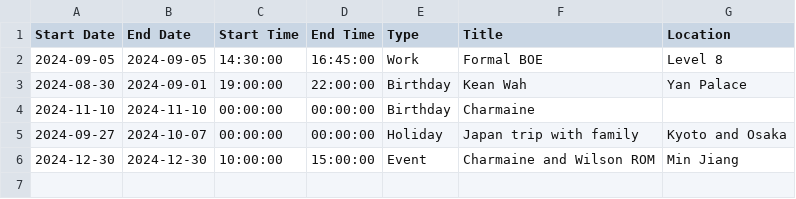
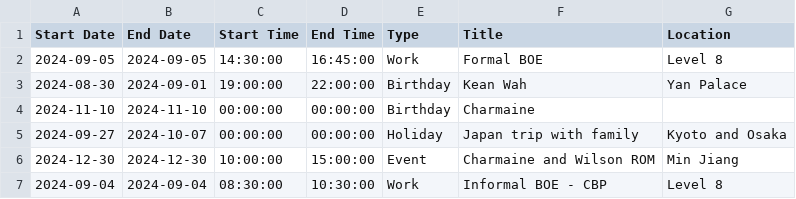
Before and after one commit to medlum/limpehGPT, a CSV file: data/calendar.csv, drawn as a sheet; the diff names each change by its address in the sheet, - before the commit and + after, or states it on an @@ line.

Commit message:
Update CSV file

```diff
--- a/data/calendar.csv
+++ b/data/calendar.csv
+row 7: 2024-09-04 | 2024-09-04 | 08:30:00 | 10:30:00 | Work | Informal BOE - CBP | Level 8
```
